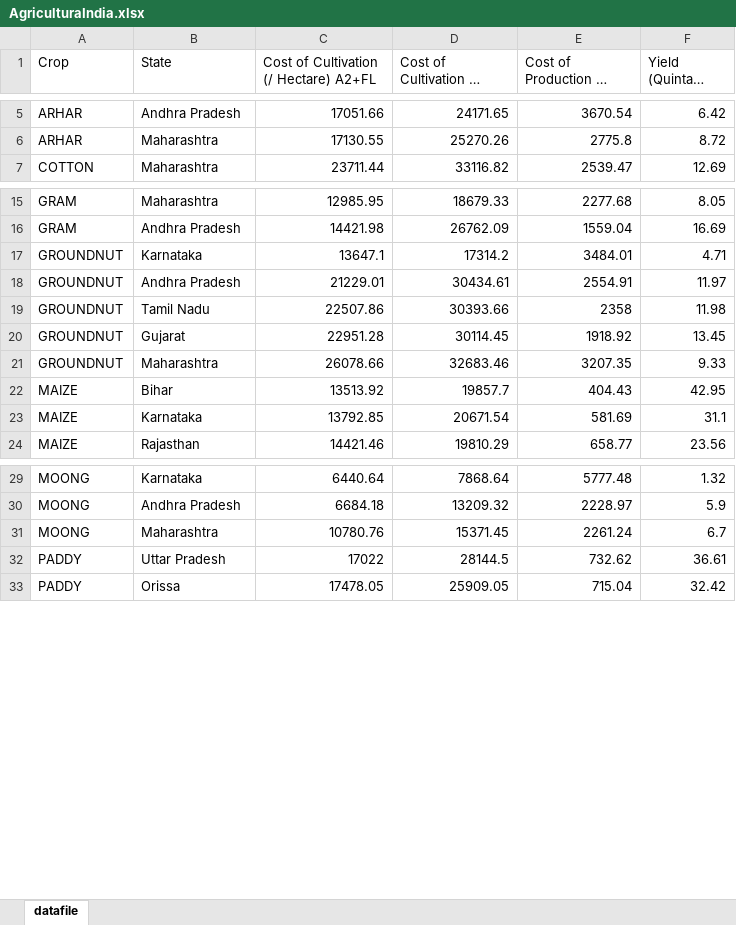
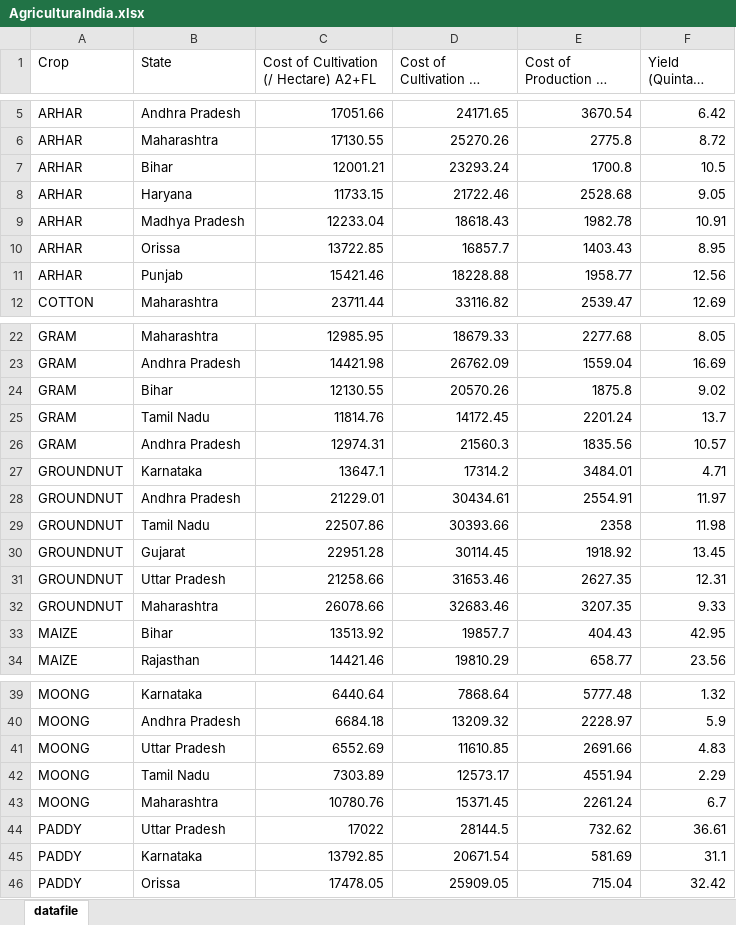
Before and after one commit to jiperezga/jiperezga.github.io, an Excel workbook: Dataset/AgriculturaIndia.xlsx, sheet datafile, drawn as a sheet; only a part is shown, gaps mark what is left out; long unchanged cells end in …; values as stored, in another font and other column widths than the file's, no borders; removed rows and columns are numbered as before the commit, all else as after; the diff covers the shown part only; the diff names each change by its address in the sheet, - before the commit and + after, or states it on an @@ line.

Commit message:
Se modifica clase Agricultura

```diff
--- a/Dataset/AgriculturaIndia.xlsx (sheet datafile)
+++ b/Dataset/AgriculturaIndia.xlsx (sheet datafile)
+row 7: ARHAR | Bihar | 12001.21 | 23293.24 | 1700.8 | 10.5
+row 8: ARHAR | Haryana | 11733.15 | 21722.46 | 2528.68 | 9.05
+row 9: ARHAR | Madhya Pradesh | 12233.04 | 18618.43 | 1982.78 | 10.91
+row 10: ARHAR | Orissa | 13722.85 | 16857.7 | 1403.43 | 8.95
+row 11: ARHAR | Punjab | 15421.46 | 18228.88 | 1958.77 | 12.56
+row 24: GRAM | Bihar | 12130.55 | 20570.26 | 1875.8 | 9.02
+row 25: GRAM | Tamil Nadu | 11814.76 | 14172.45 | 2201.24 | 13.7
+row 26: GRAM | Andhra Pradesh | 12974.31 | 21560.3 | 1835.56 | 10.57
+row 31: GROUNDNUT | Uttar Pradesh | 21258.66 | 31653.46 | 2627.35 | 12.31
-row 23: MAIZE | Karnataka | 13792.85 | 20671.54 | 581.69 | 31.1
+row 41: MOONG | Uttar Pradesh | 6552.69 | 11610.85 | 2691.66 | 4.83
+row 42: MOONG | Tamil Nadu | 7303.89 | 12573.17 | 4551.94 | 2.29
+row 45: PADDY | Karnataka | 13792.85 | 20671.54 | 581.69 | 31.1
```
Also changed, not shown: 3 added rows elsewhere in this sheet.
